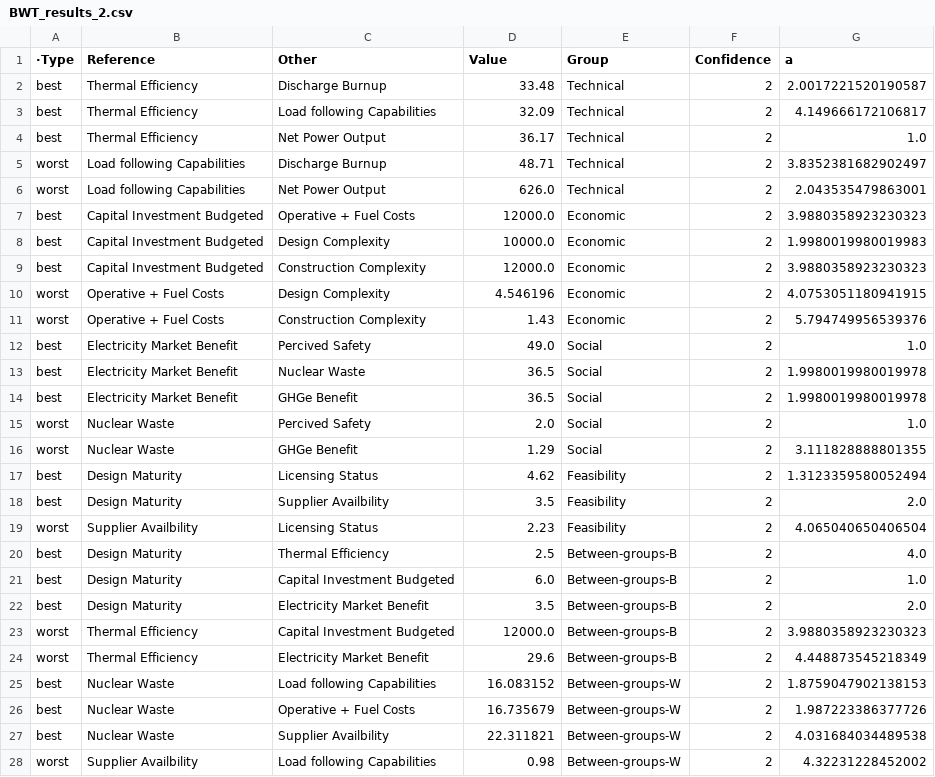
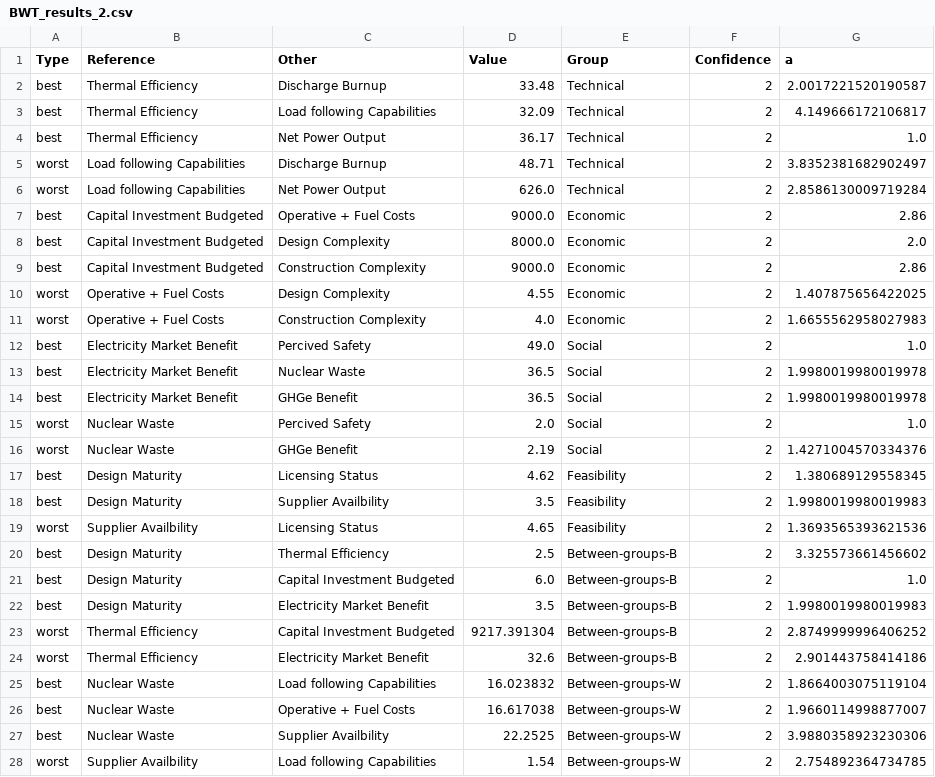
Before and after one commit to simo-pagliu/Master-Thesis, a CSV file: UP-MAVT/weight_spaces/BWT_results_2.csv, drawn as a sheet; only a part is shown; the diff covers the shown part only.

```diff
--- a/UP-MAVT/weight_spaces/BWT_results_2.csv
+++ b/UP-MAVT/weight_spaces/BWT_results_2.csv
@@ -1,2 +1,2 @@
-·Type,Reference,Other,Value,Group,Confidence,a
+Type,Reference,Other,Value,Group,Confidence,a
 best,Thermal Efficiency,Discharge Burnup,33.48,Technical,2,2.0017221520190587
@@ -5,8 +5,8 @@ best,Thermal Efficiency,Net Power Output,36.17,Technical,2,1.0
 worst,Load following Capabilities,Discharge Burnup,48.71,Technical,2,3.8352381682902497
-worst,Load following Capabilities,Net Power Output,626.0,Technical,2,2.043535479863001
-best,Capital Investment Budgeted,Operative + Fuel Costs,12000.0,Economic,2,3.9880358923230323
-best,Capital Investment Budgeted,Design Complexity,10000.0,Economic,2,1.9980019980019983
-best,Capital Investment Budgeted,Construction Complexity,12000.0,Economic,2,3.9880358923230323
-worst,Operative + Fuel Costs,Design Complexity,4.546196,Economic,2,4.0753051180941915
-worst,Operative + Fuel Costs,Construction Complexity,1.43,Economic,2,5.794749956539376
+worst,Load following Capabilities,Net Power Output,626.0,Technical,2,2.8586130009719284
+best,Capital Investment Budgeted,Operative + Fuel Costs,9000.0,Economic,2,2.86
+best,Capital Investment Budgeted,Design Complexity,8000.0,Economic,2,2.0
+best,Capital Investment Budgeted,Construction Complexity,9000.0,Economic,2,2.86
+worst,Operative + Fuel Costs,Design Complexity,4.55,Economic,2,1.407875656422025
+worst,Operative + Fuel Costs,Construction Complexity,4.0,Economic,2,1.6655562958027983
 best,Electricity Market Benefit,Percived Safety,49.0,Social,2,1.0
@@ -15,14 +15,14 @@ best,Electricity Market Benefit,GHGe Benefit,36.5,Social,2,1.9980019980019978
 worst,Nuclear Waste,Percived Safety,2.0,Social,2,1.0
-worst,Nuclear Waste,GHGe Benefit,1.29,Social,2,3.111828888801355
-best,Design Maturity,Licensing Status,4.62,Feasibility,2,1.3123359580052494
-best,Design Maturity,Supplier Availbility,3.5,Feasibility,2,2.0
-worst,Supplier Availbility,Licensing Status,2.23,Feasibility,2,4.065040650406504
-best,Design Maturity,Thermal Efficiency,2.5,Between-groups-B,2,4.0
+worst,Nuclear Waste,GHGe Benefit,2.19,Social,2,1.4271004570334376
+best,Design Maturity,Licensing Status,4.62,Feasibility,2,1.380689129558345
+best,Design Maturity,Supplier Availbility,3.5,Feasibility,2,1.9980019980019983
+worst,Supplier Availbility,Licensing Status,4.65,Feasibility,2,1.3693565393621536
+best,Design Maturity,Thermal Efficiency,2.5,Between-groups-B,2,3.325573661456602
 best,Design Maturity,Capital Investment Budgeted,6.0,Between-groups-B,2,1.0
-best,Design Maturity,Electricity Market Benefit,3.5,Between-groups-B,2,2.0
-worst,Thermal Efficiency,Capital Investment Budgeted,12000.0,Between-groups-B,2,3.9880358923230323
-worst,Thermal Efficiency,Electricity Market Benefit,29.6,Between-groups-B,2,4.448873545218349
-best,Nuclear Waste,Load following Capabilities,16.083152,Between-groups-W,2,1.8759047902138153
-best,Nuclear Waste,Operative + Fuel Costs,16.735679,Between-groups-W,2,1.987223386377726
-best,Nuclear Waste,Supplier Availbility,22.311821,Between-groups-W,2,4.031684034489538
-worst,Supplier Availbility,Load following Capabilities,0.98,Between-groups-W,2,4.32231228452002
+best,Design Maturity,Electricity Market Benefit,3.5,Between-groups-B,2,1.9980019980019983
+worst,Thermal Efficiency,Capital Investment Budgeted,9217.391304,Between-groups-B,2,2.8749999996406252
+worst,Thermal Efficiency,Electricity Market Benefit,32.6,Between-groups-B,2,2.901443758414186
+best,Nuclear Waste,Load following Capabilities,16.023832,Between-groups-W,2,1.8664003075119104
+best,Nuclear Waste,Operative + Fuel Costs,16.617038,Between-groups-W,2,1.9660114998877007
+best,Nuclear Waste,Supplier Availbility,22.2525,Between-groups-W,2,3.9880358923230306
+worst,Supplier Availbility,Load following Capabilities,1.54,Between-groups-W,2,2.754892364734785
```
Also changed, not shown: 2 edited cells elsewhere in this file, 03 - Weighting/BWT_results.csv, 03 - Weighting/value_functions.csv, 6 other files.
